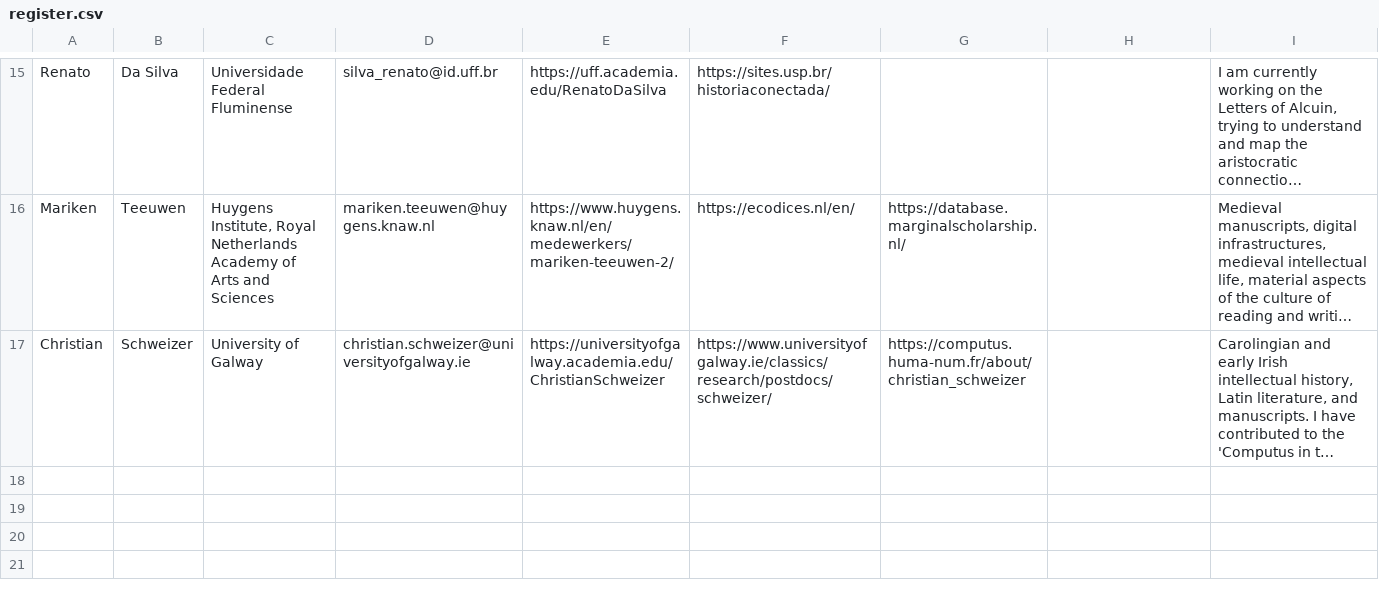
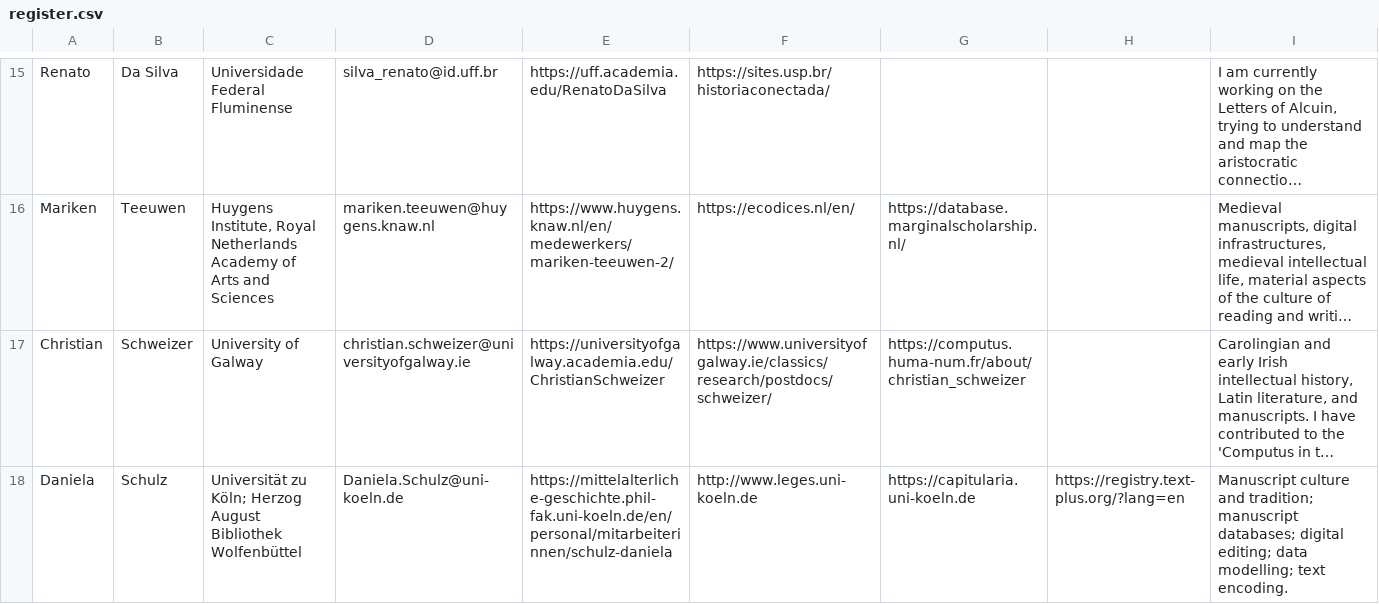
Before and after one commit to DELM-net/delm-net.github.io, a CSV file: _local-scripts/register.csv, drawn as a sheet; only a part is shown, gaps mark what is left out; long unchanged cells end in …; the diff names each change by its address in the sheet, - before the commit and + after, or states it on an @@ line.

```diff
--- a/_local-scripts/register.csv
+++ b/_local-scripts/register.csv
+row 18: Daniela | Schulz | Universität zu Köln; Herzog August Bibliothek Wolfenbüttel | Daniela.Schulz@uni-koeln.de | https://mittelalterliche-geschichte.phil-fak.uni-koeln.de/en/personal/mitarbeiterinnen/schulz-daniela | http://www.leges.uni-koeln.de | https://capitularia.uni-koeln.de | https://registry.text-plus.org/?lang=en | Manuscript culture and tradition; manuscript databases; digital editing; data modelling; text encoding.
```
Also changed, not shown: 4 other files.
